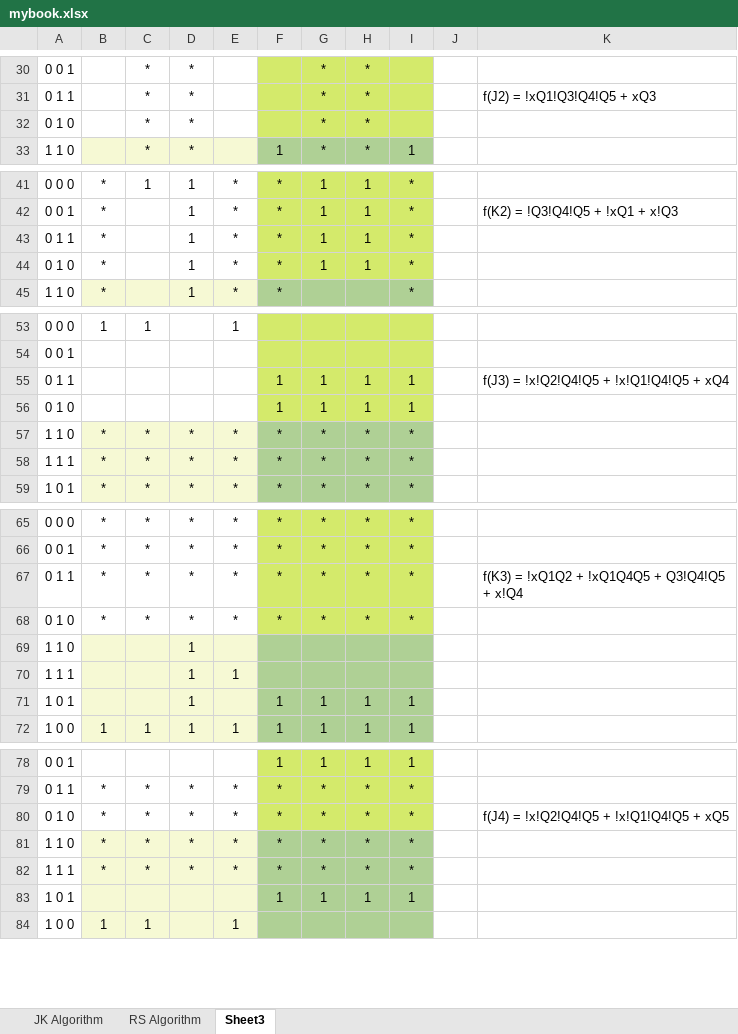
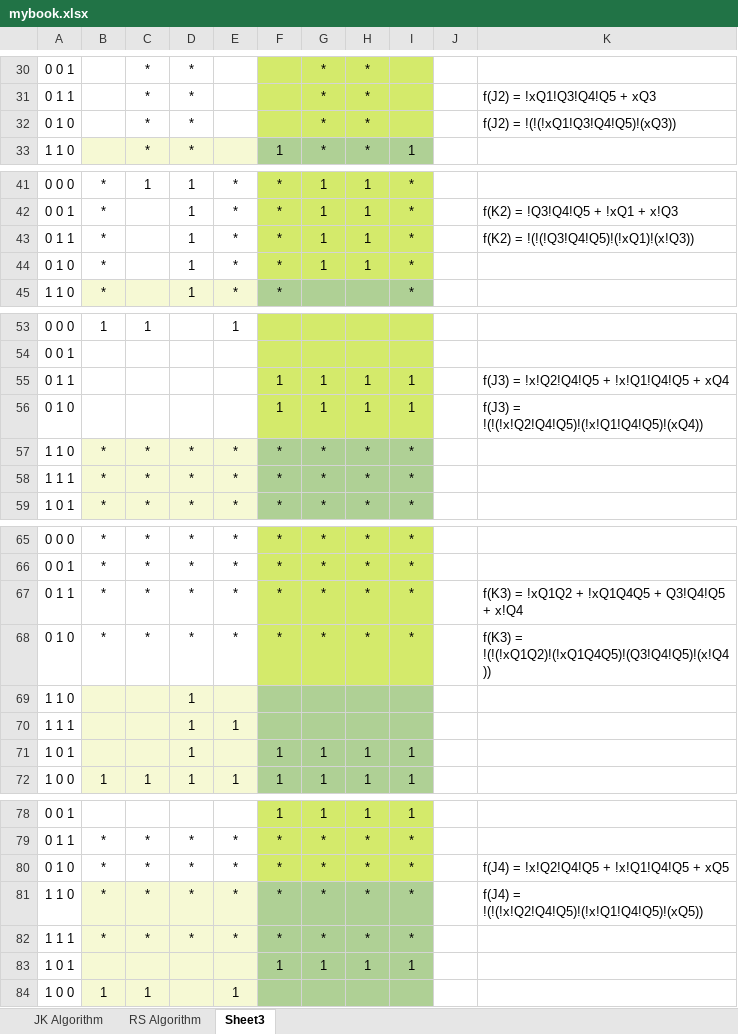
Before and after one commit to ksb7/uni, an Excel workbook: ANUL3/sem1/pcn/mybook.xlsx, sheet Sheet3, drawn as a sheet; only a part is shown, gaps mark what is left out; values as stored, in another font and other column widths than the file's, no borders; charts and pictures not drawn; the diff covers the shown part only; the diff names each change by its address in the sheet, - before the commit and + after, or states it on an @@ line.

```diff
--- a/ANUL3/sem1/pcn/mybook.xlsx (sheet Sheet3)
+++ b/ANUL3/sem1/pcn/mybook.xlsx (sheet Sheet3)
-K32: (empty)
+K32: f(J2) = !(!(!xQ1!Q3!Q4!Q5)!(xQ3))
-K43: (empty)
+K43: f(K2) = !(!(!Q3!Q4!Q5)!(!xQ1)!(x!Q3))
-K56: (empty)
+K56: f(J3) = !(!(!x!Q2!Q4!Q5)!(!x!Q1!Q4!Q5)!(xQ4))
-K68: (empty)
+K68: f(K3) = !(!(!xQ1Q2)!(!xQ1Q4Q5)!(Q3!Q4!Q5)!(x!Q4))
-K81: (empty)
+K81: f(J4) = !(!(!x!Q2!Q4!Q5)!(!x!Q1!Q4!Q5)!(xQ5))
```
Also changed, not shown: 11 edited cells elsewhere in this sheet, sheet JK Algorithm, charts or pictures, 2 other files.
